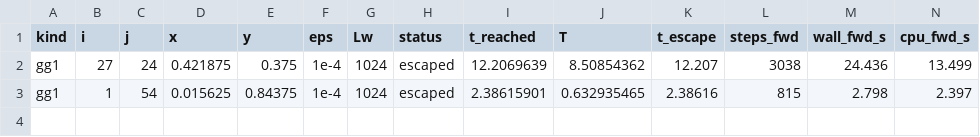
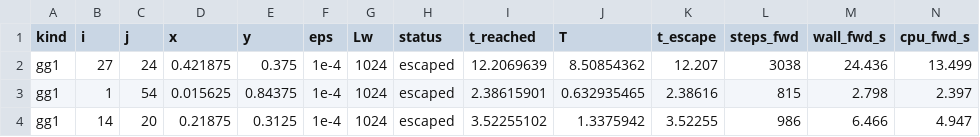
Before and after one commit to Ma1achy/Principia, a CSV file: docs/incoming/2026-10-28_rq598_data/brutus_run_here/gg1/scaling_gg1_e4.csv, drawn as a sheet; only a part is shown; rows hold the shown columns only; the diff names each change by its address in the sheet, - before the commit and + after, or states it on an @@ line.

```diff
--- a/docs/incoming/2026-10-28_rq598_data/brutus_run_here/gg1/scaling_gg1_e4.csv
+++ b/docs/incoming/2026-10-28_rq598_data/brutus_run_here/gg1/scaling_gg1_e4.csv
+row 4: gg1 | 14 | 20 | 0.21875 | 0.3125 | 1e-4 | 1024 | escaped | 3.52255102 | 1.3375942 | 3.52255 | 986 | 6.466 | 4.947
```
Also changed, not shown: docs/incoming/2026-10-28_rq598_data/brutus_run_here/gg1/pilot_eps1e-6_Lw1024.csv, docs/incoming/2026-10-28_rq598_data/brutus_run_here/gg1/scaling_gg1_e5.csv, 20 other files.
